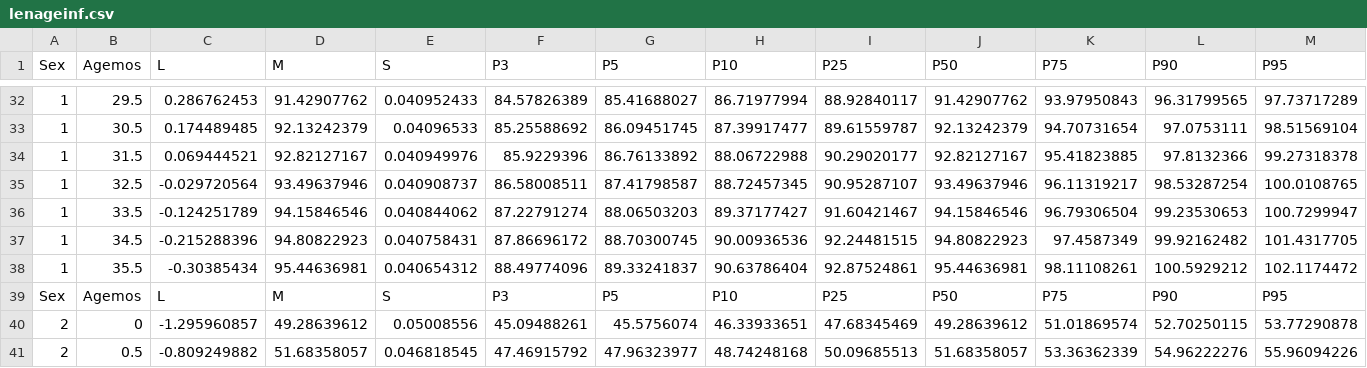
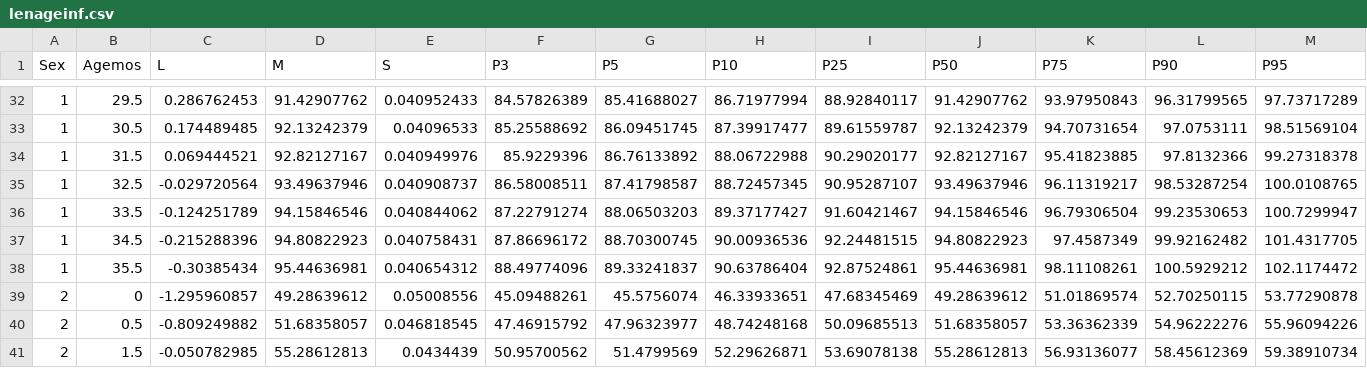
Before and after one commit to Icelle/sprout_launch, a CSV file: app/assets/csv/lenageinf.csv, drawn as a sheet; only a part is shown, gaps mark what is left out; the shorter side is filled out with more unchanged rows; rows hold the shown columns only; the diff names each change by its address in the sheet, - before the commit and + after, or states it on an @@ line.

Commit message:
remove duplicate header row from csv

```diff
--- a/app/assets/csv/lenageinf.csv
+++ b/app/assets/csv/lenageinf.csv
-row 39: Sex | Agemos | L | M | S | P3 | P5 | P10 | P25 | P50 | P75 | P90 | P95
```
